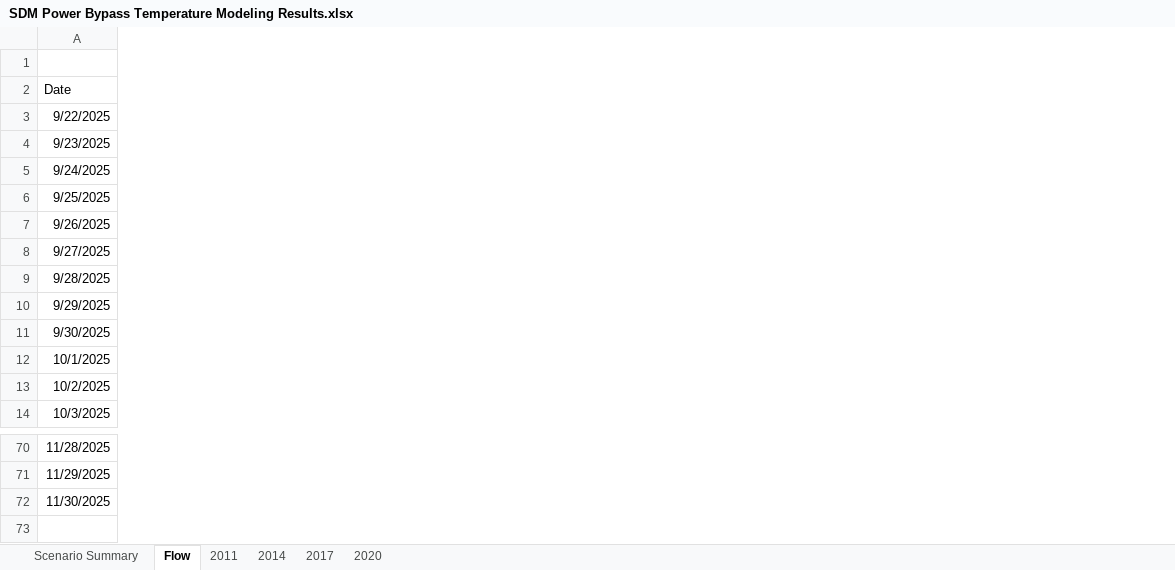
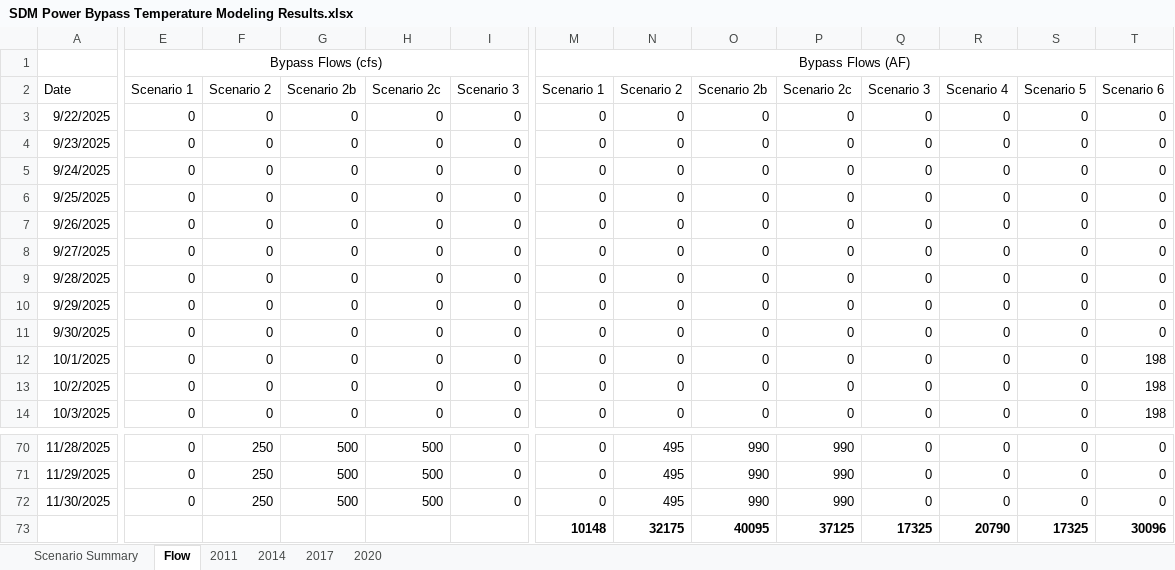
Before and after one commit to BDO-Science/ARG_SDM_modeling, an Excel workbook: scripts_data_misc/SDM Power Bypass Temperature Modeling Results.xlsx, sheet Flow, drawn as a sheet; only a part is shown, gaps mark what is left out; values as stored, in another font and other column widths than the file's, no borders; charts and pictures not drawn; rows hold the shown columns only; the diff covers the shown part only; the diff names each change by its address in the sheet, - before the commit and + after, or states it on an @@ line.

```diff
--- a/scripts_data_misc/SDM Power Bypass Temperature Modeling Results.xlsx (sheet Flow)
+++ b/scripts_data_misc/SDM Power Bypass Temperature Modeling Results.xlsx (sheet Flow)
+column E, rows 1-14: Bypass Flows (cfs) | Scenario 1 | 0 | 0 | 0 | 0 | 0 | 0 | 0 | 0 | 0 | 0 | 0 | 0; rows 70-72: all 0
+column F, rows 2-14: Scenario 2 | 0 | 0 | 0 | 0 | 0 | 0 | 0 | 0 | 0 | 0 | 0 | 0; rows 70-72: all 250
+column G, rows 2-14: Scenario 2b | 0 | 0 | 0 | 0 | 0 | 0 | 0 | 0 | 0 | 0 | 0 | 0; rows 70-72: all 500
+column H, rows 2-14: Scenario 2c | 0 | 0 | 0 | 0 | 0 | 0 | 0 | 0 | 0 | 0 | 0 | 0; rows 70-72: all 500
+column I, rows 2-14: Scenario 3 | 0 | 0 | 0 | 0 | 0 | 0 | 0 | 0 | 0 | 0 | 0 | 0; rows 70-72: all 0
+column M, rows 1-14: Bypass Flows (AF) | Scenario 1 | 0 | 0 | 0 | 0 | 0 | 0 | 0 | 0 | 0 | 0 | 0 | 0; rows 70-72: all 0
+column N, rows 2-14: Scenario 2 | 0 | 0 | 0 | 0 | 0 | 0 | 0 | 0 | 0 | 0 | 0 | 0; rows 70-72: all 495
+column O, rows 2-14: Scenario 2b | 0 | 0 | 0 | 0 | 0 | 0 | 0 | 0 | 0 | 0 | 0 | 0; rows 70-72: all 990
+column P, rows 2-14: Scenario 2c | 0 | 0 | 0 | 0 | 0 | 0 | 0 | 0 | 0 | 0 | 0 | 0; rows 70-72: all 990
+column Q, rows 2-14: Scenario 3 | 0 | 0 | 0 | 0 | 0 | 0 | 0 | 0 | 0 | 0 | 0 | 0; rows 70-72: all 0
+column R, rows 2-14: Scenario 4 | 0 | 0 | 0 | 0 | 0 | 0 | 0 | 0 | 0 | 0 | 0 | 0; rows 70-72: all 0
+column S, rows 2-14: Scenario 5 | 0 | 0 | 0 | 0 | 0 | 0 | 0 | 0 | 0 | 0 | 0 | 0; rows 70-72: all 0
+column T, rows 2-14: Scenario 6 | 0 | 0 | 0 | 0 | 0 | 0 | 0 | 0 | 0 | 198 | 198 | 198; rows 70-72: all 0
+row 73:  |  |  |  |  |  | 10148 | 32175 | 40095 | 37125 | 17325 | 20790 | 17325 | 30096
```
Also changed, not shown: 3 added columns elsewhere in this sheet, sheet 2020, sheet 2014, sheet 2017, sheet 2011, sheet Scenario Summary, charts or pictures, 15 other files.
